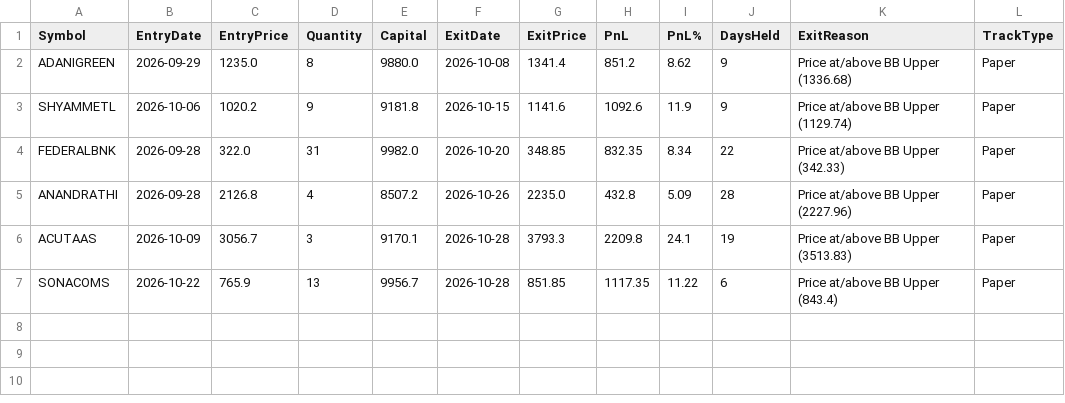
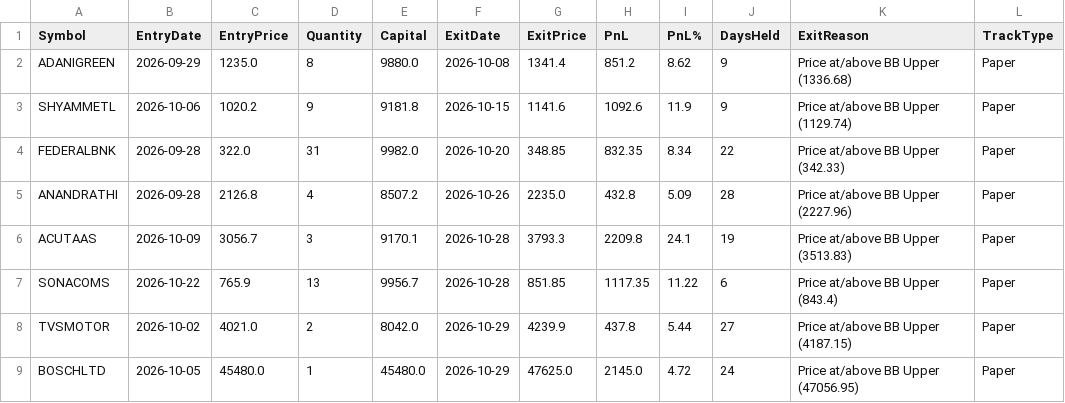
Before and after one commit to finnyrajmann/nse-bb-system, a CSV file: data/trade_log_hit_bb.csv, drawn as a sheet.

Commit message:
Auto-update — 2026-10-29

```diff
--- a/data/trade_log_hit_bb.csv
+++ b/data/trade_log_hit_bb.csv
@@ -7 +7,3 @@ ACUTAAS,2026-10-09,3056.7,3,9170.1,2026-10-28,3793.3,2209.8,24.1,19,Price at/abo
 SONACOMS,2026-10-22,765.9,13,9956.7,2026-10-28,851.85,1117.35,11.22,6,Price at/above BB Upper (843.4),Paper
+TVSMOTOR,2026-10-02,4021.0,2,8042.0,2026-10-29,4239.9,437.8,5.44,27,Price at/above BB Upper (4187.15),Paper
+BOSCHLTD,2026-10-05,45480.0,1,45480.0,2026-10-29,47625.0,2145.0,4.72,24,Price at/above BB Upper (47056.95),Paper
```
